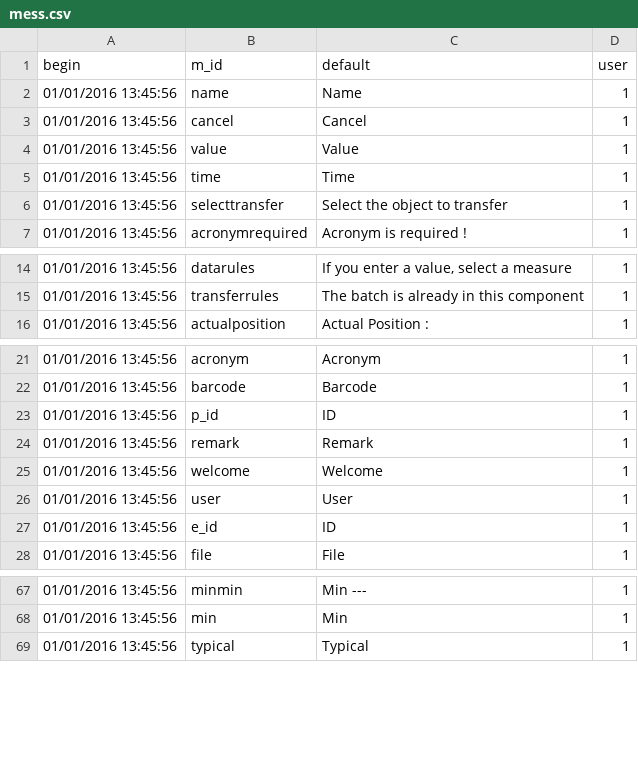
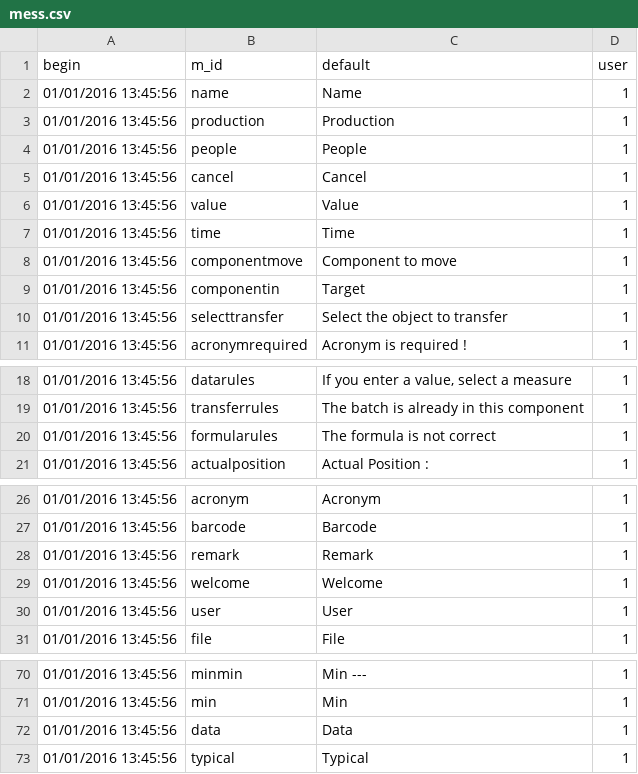
Before and after one commit to AKUINO/ELSA, a CSV file: csv/mess.csv, drawn as a sheet; only a part is shown, gaps mark what is left out; removed rows and columns are numbered as before the commit, all else as after; the diff names each change by its address in the sheet, - before the commit and + after, or states it on an @@ line.

```diff
--- a/csv/mess.csv
+++ b/csv/mess.csv
+row 3: 01/01/2016 13:45:56 | production | Production | 1
+row 4: 01/01/2016 13:45:56 | people | People | 1
+row 8: 01/01/2016 13:45:56 | componentmove | Component to move | 1
+row 9: 01/01/2016 13:45:56 | componentin | Target | 1
+row 20: 01/01/2016 13:45:56 | formularules | The formula is not correct | 1
-row 23: 01/01/2016 13:45:56 | p_id | ID | 1
-row 27: 01/01/2016 13:45:56 | e_id | ID | 1
+row 72: 01/01/2016 13:45:56 | data | Data | 1
```
Also changed, not shown: csv/halflings.csv, csv/messages.csv, 18 other files.
